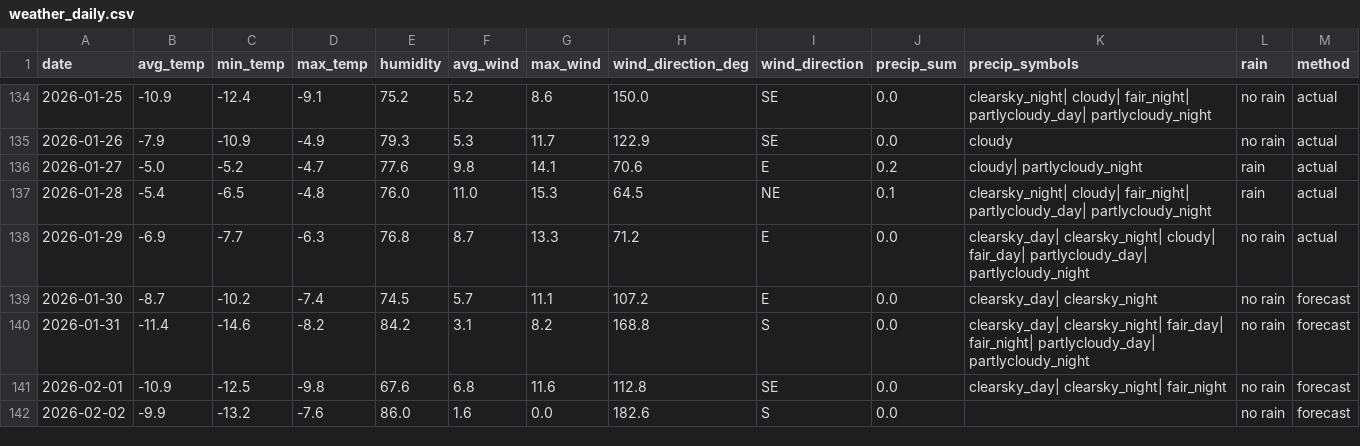
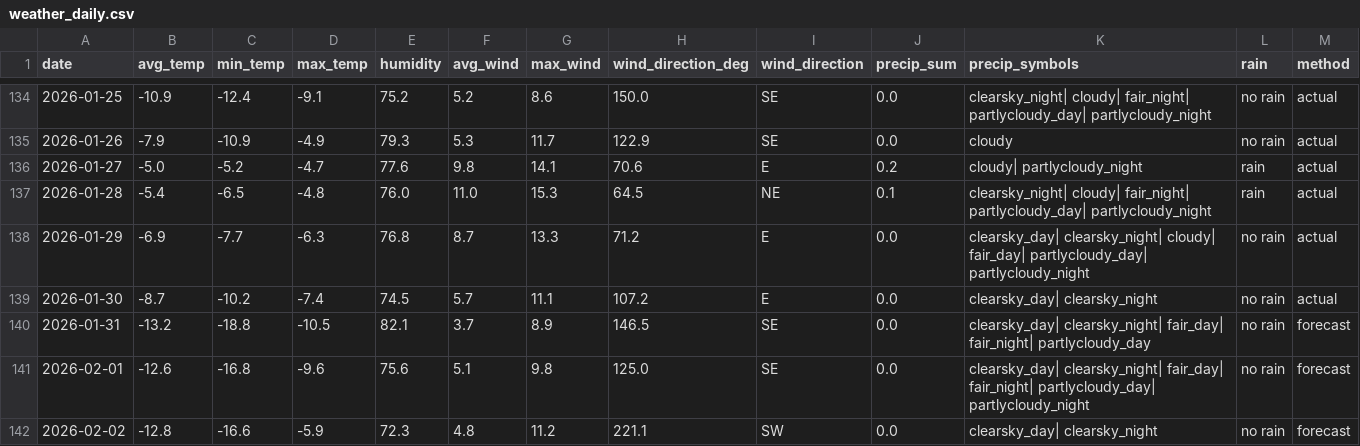
Before and after one commit to OlegChernodon/oc_public_reporitory, a CSV file: weather_daily.csv, drawn as a sheet; only a part is shown, gaps mark what is left out; the diff covers the shown part only.

Commit message:
Update weather_daily.csv (auto) 2026-01-31 04:47

```diff
--- a/weather_daily.csv
+++ b/weather_daily.csv
@@ -138,5 +138,5 @@ date,avg_temp,min_temp,max_temp,humidity,avg_wind,max_wind,wind_direction_deg,wi
 2026-01-29,-6.9,-7.7,-6.3,76.8,8.7,13.3,71.2,E,0.0,clearsky_day| clearsky_night| cloudy| fair_day| partlycloudy_day| partlycloudy_night,no rain,actual
-2026-01-30,-8.7,-10.2,-7.4,74.5,5.7,11.1,107.2,E,0.0,clearsky_day| clearsky_night,no rain,forecast
-2026-01-31,-11.4,-14.6,-8.2,84.2,3.1,8.2,168.8,S,0.0,clearsky_day| clearsky_night| fair_day| fair_night| partlycloudy_day| partlycloudy_night,no rain,forecast
-2026-02-01,-10.9,-12.5,-9.8,67.6,6.8,11.6,112.8,SE,0.0,clearsky_day| clearsky_night| fair_night,no rain,forecast
-2026-02-02,-9.9,-13.2,-7.6,86.0,1.6,0.0,182.6,S,0.0,,no rain,forecast
+2026-01-30,-8.7,-10.2,-7.4,74.5,5.7,11.1,107.2,E,0.0,clearsky_day| clearsky_night,no rain,actual
+2026-01-31,-13.2,-18.8,-10.5,82.1,3.7,8.9,146.5,SE,0.0,clearsky_day| clearsky_night| fair_day| fair_night| partlycloudy_day,no rain,forecast
+2026-02-01,-12.6,-16.8,-9.6,75.6,5.1,9.8,125.0,SE,0.0,clearsky_day| clearsky_night| fair_day| fair_night| partlycloudy_day| partlycloudy_night,no rain,forecast
+2026-02-02,-12.8,-16.6,-5.9,72.3,4.8,11.2,221.1,SW,0.0,clearsky_day| clearsky_night,no rain,forecast
```
Also changed, not shown: 1 added row and 16 edited cells elsewhere in this file.
